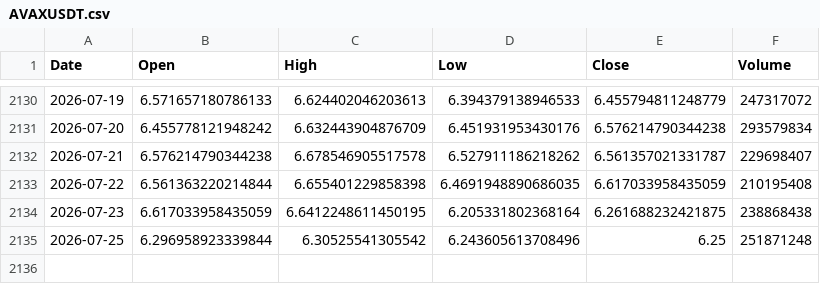
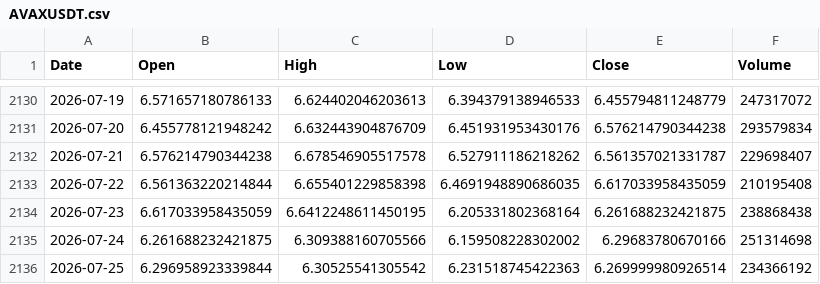
Before and after one commit to boonsamnapat-netizen/Napatb_1.1, a CSV file: data/real/crypto/AVAXUSDT.csv, drawn as a sheet; only a part is shown, gaps mark what is left out.

```diff
--- a/data/real/crypto/AVAXUSDT.csv
+++ b/data/real/crypto/AVAXUSDT.csv
@@ -2134,2 +2134,3 @@ Date,Open,High,Low,Close,Volume
 2026-07-23,6.617033958435059,6.6412248611450195,6.205331802368164,6.261688232421875,238868438
-2026-07-25,6.296958923339844,6.30525541305542,6.243605613708496,6.25,251871248
+2026-07-24,6.261688232421875,6.309388160705566,6.159508228302002,6.29683780670166,251314698
+2026-07-25,6.296958923339844,6.30525541305542,6.231518745422363,6.269999980926514,234366192
```
Also changed, not shown: data/real/crypto/ADAUSDT.csv, data/real/crypto/ARBUSDT.csv, 15 other files.
